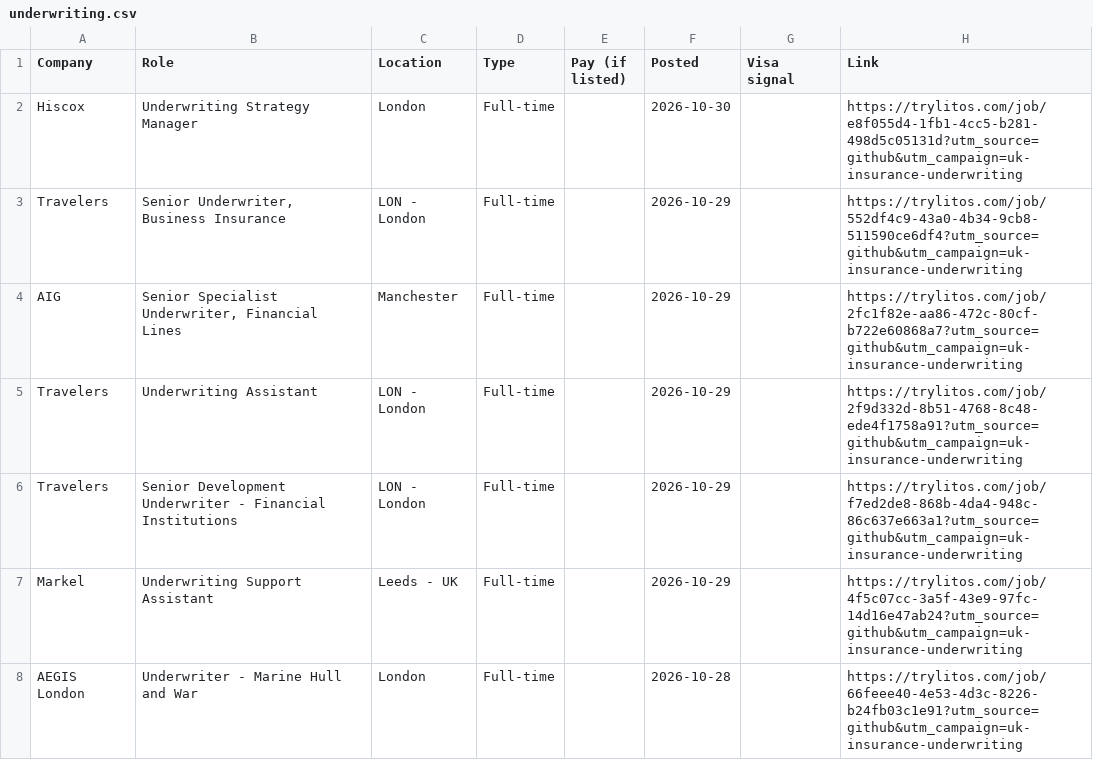
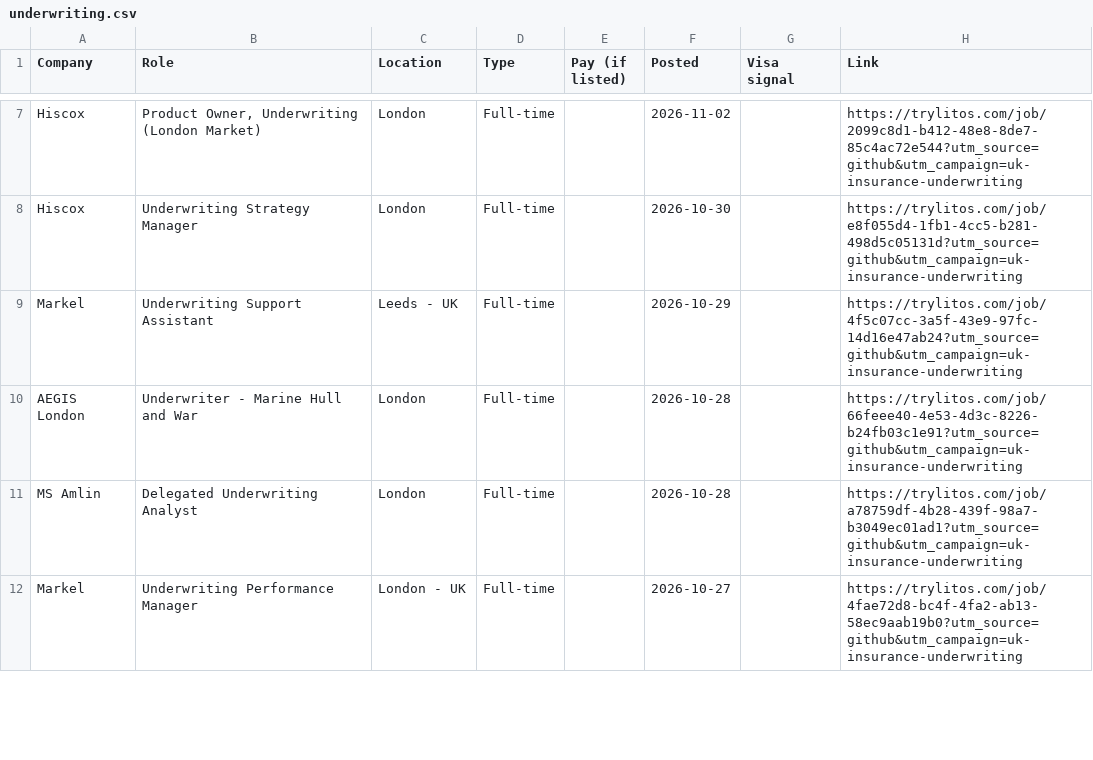
Before and after one commit to mehek-builds/UK-Insurance-and-London-Market-Jobs, a CSV file: csv/underwriting.csv, drawn as a sheet; only a part is shown, gaps mark what is left out; the shorter side is filled out with more unchanged rows; the diff covers the shown part only.

```diff
--- a/csv/underwriting.csv
+++ b/csv/underwriting.csv
@@ -2,6 +7,3 @@ Company,Role,Location,Type,Pay (if listed),Posted,Visa signal,Link
+Hiscox,"Product Owner, Underwriting (London Market)",London,Full-time,,2026-11-02,,https://trylitos.com/job/2099c8d1-b412-48e8-8de7-85c4ac72e544?utm_source=github&utm_campaign=uk-insurance-underwriting
 Hiscox,Underwriting Strategy Manager,London,Full-time,,2026-10-30,,https://trylitos.com/job/e8f055d4-1fb1-4cc5-b281-498d5c05131d?utm_source=github&utm_campaign=uk-insurance-underwriting
-Travelers,"Senior Underwriter, Business Insurance",LON - London,Full-time,,2026-10-29,,https://trylitos.com/job/552df4c9-43a0-4b34-9cb8-511590ce6df4?utm_source=github&utm_campaign=uk-insurance-underwriting
-AIG,"Senior Specialist Underwriter, Financial Lines",Manchester,Full-time,,2026-10-29,,https://trylitos.com/job/2fc1f82e-aa86-472c-80cf-b722e60868a7?utm_source=github&utm_campaign=uk-insurance-underwriting
-Travelers,Underwriting Assistant,LON - London,Full-time,,2026-10-29,,https://trylitos.com/job/2f9d332d-8b51-4768-8c48-ede4f1758a91?utm_source=github&utm_campaign=uk-insurance-underwriting
-Travelers,Senior Development Underwriter - Financial Institutions,LON - London,Full-time,,2026-10-29,,https://trylitos.com/job/f7ed2de8-868b-4da4-948c-86c637e663a1?utm_source=github&utm_campaign=uk-insurance-underwriting
 Markel,Underwriting Support Assistant,Leeds - UK,Full-time,,2026-10-29,,https://trylitos.com/job/4f5c07cc-3a5f-43e9-97fc-14d16e47ab24?utm_source=github&utm_campaign=uk-insurance-underwriting
```
Also changed, not shown: 6 added rows and 8 removed rows elsewhere in this file, csv/all.csv, csv/broking.csv, 15 other files.
